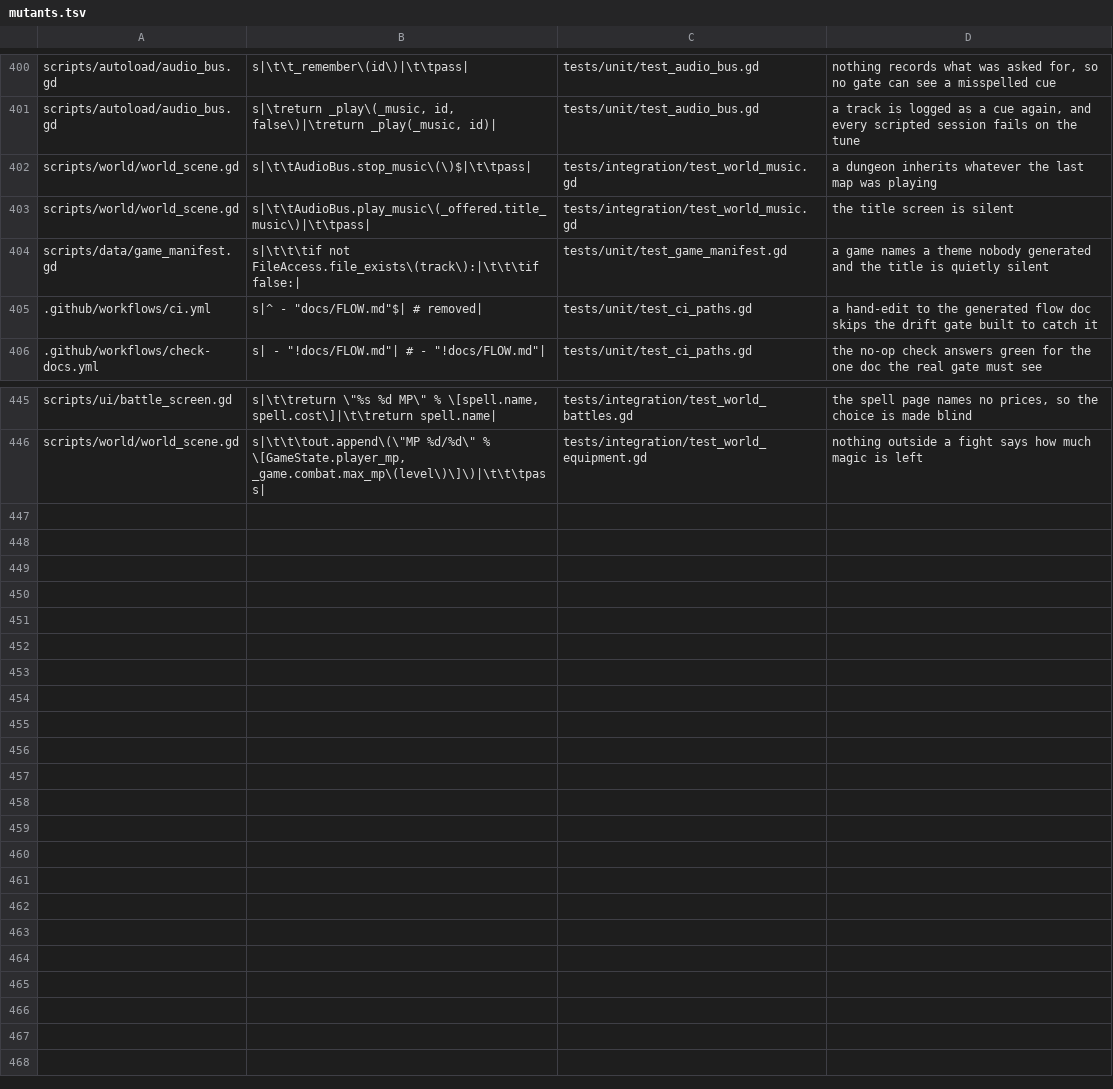
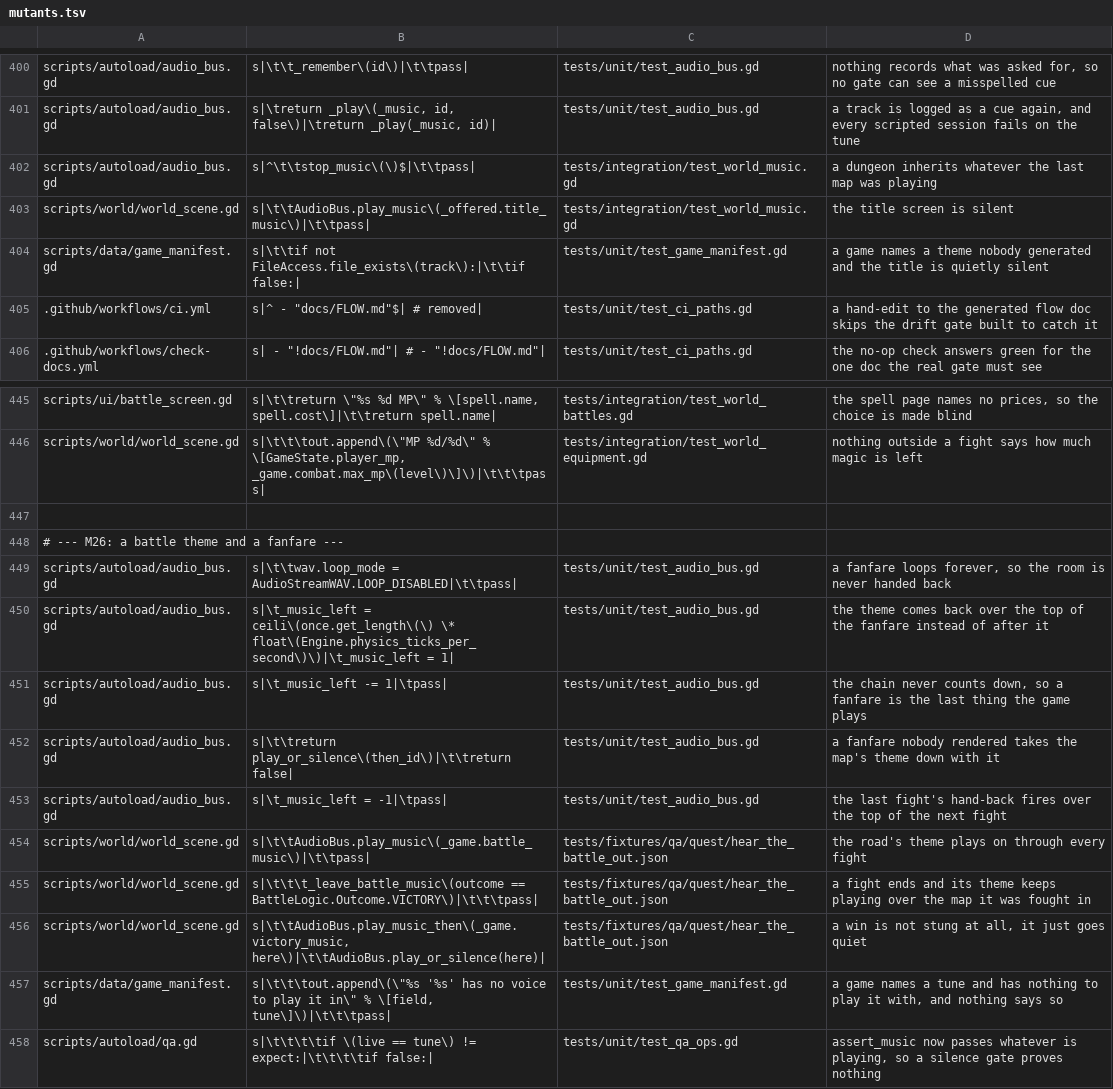
Before and after one commit to Ali0600/rpg-template, a TSV file: tools/mutants.tsv, drawn as a sheet; only a part is shown, gaps mark what is left out.

Commit message:
Gave the fight a theme, and the win a fanfare (#72)
A fight takes the room's music over; a win stings once and hands the room
back to whatever the map states, which may be that map's own silence. Both
manifest fields default to empty, and empty is the old behaviour exactly.

Almost all of it was data: a new data/music/*.json reaches the generator,
the bus, smoke_boot and the drift gate with no tool edit. The one real
mechanism is play_music_then(id, then_id) - play this once, then that.

One-shot-ness is a property of the CALL, never of the file: the same tune
could be somebody's title theme, so a `loop: false` in its JSON would be
metadata plumbed through two layers to answer a question asked at a third.
The one-shot is a duplicate with looping off rather than a mutation of the
table's copy, which _play hands to every later caller.

The chain counts PHYSICS FRAMES rather than listening for the player's
finished signal. That signal is free and unconnected and would still be the
wrong clock: headless runs on a dummy driver that never reports a stream as
playing, which is the measurement that made music_starts() exist.

Three survivors in the mutation sweep, each worth the round trip. The
un-looped duplicate had no assertion on the stream that actually PLAYS.
assert_music's new "now" mode - the only way a session can say silence -
had no test that it can fail, so test_qa_ops.gd now drives the harness's
own ops in both directions. And the guard on "only restore if we displaced
something" turned out to be a branch nothing can distinguish, because the
bus already refuses to restart a track it is on - removed rather than kept
with a mutant that cannot bite.

```diff
--- a/tools/mutants.tsv
+++ b/tools/mutants.tsv
@@ -401,5 +401,5 @@ scripts/autoload/audio_bus.gd	s|\t\t_remember\(id\)|\t\tpass|	tests/unit/test_au
 scripts/autoload/audio_bus.gd	s|\treturn _play\(_music, id, false\)|\treturn _play(_music, id)|	tests/unit/test_audio_bus.gd	a track is logged as a cue again, and every scripted session fails on the tune
-scripts/world/world_scene.gd	s|\t\tAudioBus.stop_music\(\)$|\t\tpass|	tests/integration/test_world_music.gd	a dungeon inherits whatever the last map was playing
+scripts/autoload/audio_bus.gd	s|^\t\tstop_music\(\)$|\t\tpass|	tests/integration/test_world_music.gd	a dungeon inherits whatever the last map was playing
 scripts/world/world_scene.gd	s|\t\tAudioBus.play_music\(_offered.title_music\)|\t\tpass|	tests/integration/test_world_music.gd	the title screen is silent
-scripts/data/game_manifest.gd	s|\t\t\tif not FileAccess.file_exists\(track\):|\t\t\tif false:|	tests/unit/test_game_manifest.gd	a game names a theme nobody generated and the title is quietly silent
+scripts/data/game_manifest.gd	s|\t\tif not FileAccess.file_exists\(track\):|\t\tif false:|	tests/unit/test_game_manifest.gd	a game names a theme nobody generated and the title is quietly silent
 .github/workflows/ci.yml	s|^      - "docs/FLOW.md"$|      # removed|	tests/unit/test_ci_paths.gd	a hand-edit to the generated flow doc skips the drift gate built to catch it
@@ -446 +446,13 @@ scripts/ui/battle_screen.gd	s|\t\treturn \"%s  %d MP\" % \[spell.name, spell.cos
 scripts/world/world_scene.gd	s|\t\t\tout.append\(\"MP %d/%d\" % \[GameState.player_mp, _game.combat.max_mp\(level\)\]\)|\t\t\tpass|	tests/integration/test_world_equipment.gd	nothing outside a fight says how much magic is left
+
+# --- M26: a battle theme and a fanfare ---
+scripts/autoload/audio_bus.gd	s|\t\twav.loop_mode = AudioStreamWAV.LOOP_DISABLED|\t\tpass|	tests/unit/test_audio_bus.gd	a fanfare loops forever, so the room is never handed back
+scripts/autoload/audio_bus.gd	s|\t_music_left = ceili\(once.get_length\(\) \* float\(Engine.physics_ticks_per_second\)\)|\t_music_left = 1|	tests/unit/test_audio_bus.gd	the theme comes back over the top of the fanfare instead of after it
+scripts/autoload/audio_bus.gd	s|\t_music_left -= 1|\tpass|	tests/unit/test_audio_bus.gd	the chain never counts down, so a fanfare is the last thing the game plays
+scripts/autoload/audio_bus.gd	s|\t\treturn play_or_silence\(then_id\)|\t\treturn false|	tests/unit/test_audio_bus.gd	a fanfare nobody rendered takes the map's theme down with it
+scripts/autoload/audio_bus.gd	s|\t_music_left = -1|\tpass|	tests/unit/test_audio_bus.gd	the last fight's hand-back fires over the top of the next fight
+scripts/world/world_scene.gd	s|\t\tAudioBus.play_music\(_game.battle_music\)|\t\tpass|	tests/fixtures/qa/quest/hear_the_battle_out.json	the road's theme plays on through every fight
+scripts/world/world_scene.gd	s|\t\t\t_leave_battle_music\(outcome == BattleLogic.Outcome.VICTORY\)|\t\t\tpass|	tests/fixtures/qa/quest/hear_the_battle_out.json	a fight ends and its theme keeps playing over the map it was fought in
+scripts/world/world_scene.gd	s|\t\tAudioBus.play_music_then\(_game.victory_music, here\)|\t\tAudioBus.play_or_silence(here)|	tests/fixtures/qa/quest/hear_the_battle_out.json	a win is not stung at all, it just goes quiet
+scripts/data/game_manifest.gd	s|\t\t\tout.append\(\"%s '%s' has no voice to play it in\" % \[field, tune\]\)|\t\t\tpass|	tests/unit/test_game_manifest.gd	a game names a tune and has nothing to play it with, and nothing says so
+scripts/autoload/qa.gd	s|\t\t\t\tif \(live == tune\) != expect:|\t\t\t\tif false:|	tests/unit/test_qa_ops.gd	assert_music now passes whatever is playing, so a silence gate proves nothing
```
Also changed, not shown: 29 other files.
